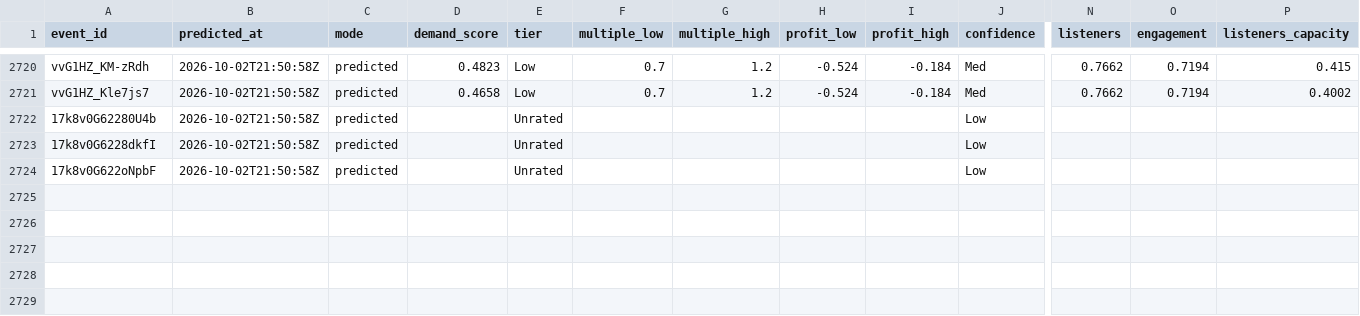
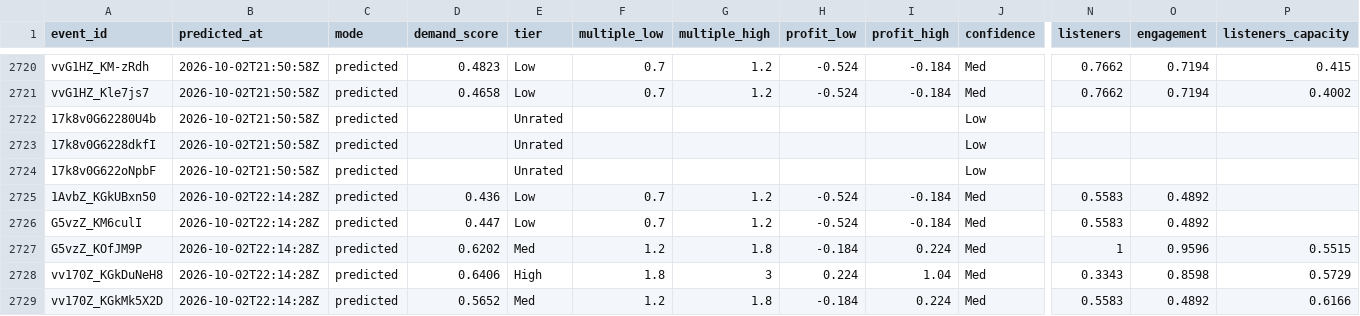
Before and after one commit to TylerWichman/presalewatch, a CSV file: db/predictions.csv, drawn as a sheet; only a part is shown, gaps mark what is left out; rows hold the shown columns only; the diff names each change by its address in the sheet, - before the commit and + after, or states it on an @@ line.

```diff
--- a/db/predictions.csv
+++ b/db/predictions.csv
+row 2725: 1AvbZ_KGkUBxn50 | 2026-10-02T22:14:28Z | predicted | 0.436 | Low | 0.7 | 1.2 | -0.524 | -0.184 | Med | 0.5583 | 0.4892
+row 2726: G5vzZ_KM6culI | 2026-10-02T22:14:28Z | predicted | 0.447 | Low | 0.7 | 1.2 | -0.524 | -0.184 | Med | 0.5583 | 0.4892
+row 2727: G5vzZ_KOfJM9P | 2026-10-02T22:14:28Z | predicted | 0.6202 | Med | 1.2 | 1.8 | -0.184 | 0.224 | Med | 1 | 0.9596 | 0.5515
+row 2728: vv170Z_KGkDuNeH8 | 2026-10-02T22:14:28Z | predicted | 0.6406 | High | 1.8 | 3 | 0.224 | 1.04 | Med | 0.3343 | 0.8598 | 0.5729
+row 2729: vv170Z_KGkMk5X2D | 2026-10-02T22:14:28Z | predicted | 0.5652 | Med | 1.2 | 1.8 | -0.184 | 0.224 | Med | 0.5583 | 0.4892 | 0.6166
```
Also changed, not shown: db/artists.csv, db/events.csv, 2 other files.
